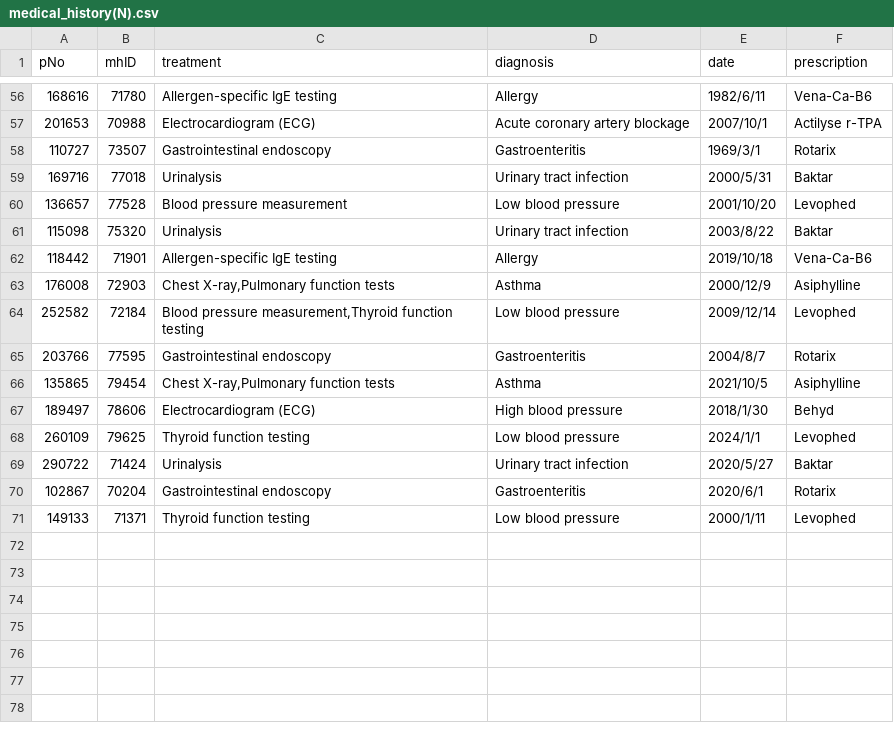
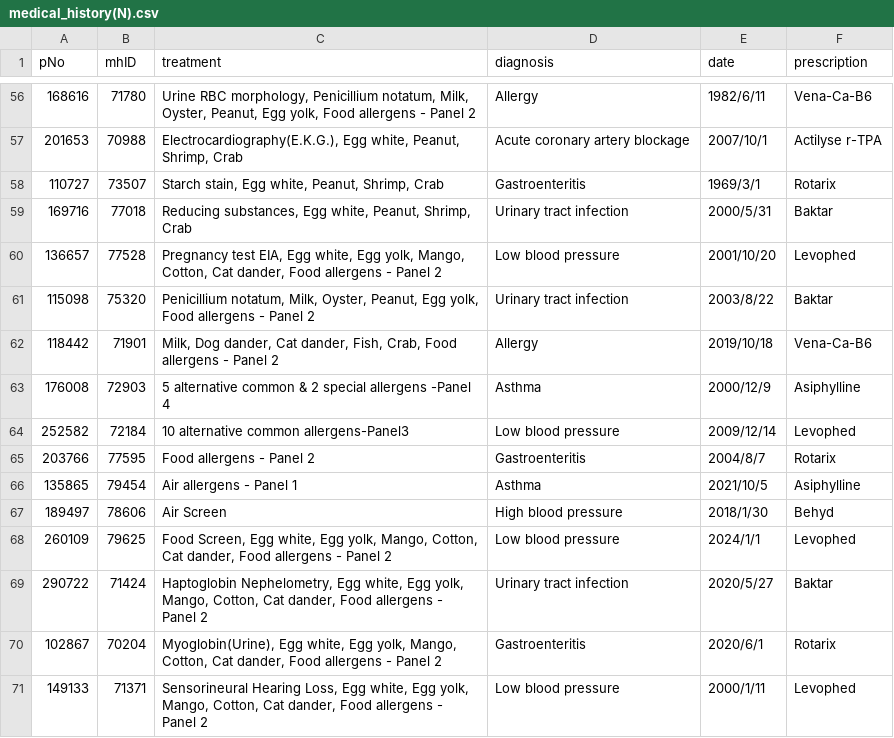
Before and after one commit to luzi2023/new_hospital, a CSV file: hospital/dataset/medical_history(N).csv, drawn as a sheet; only a part is shown, gaps mark what is left out; the diff covers the shown part only.

```diff
--- a/hospital/dataset/medical_history(N).csv
+++ b/hospital/dataset/medical_history(N).csv
@@ -56,16 +56,16 @@ pNo,mhID,treatment,diagnosis,date,prescription
-168616,71780,Allergen-specific IgE testing,Allergy,1982/6/11,Vena-Ca-B6
-201653,70988,Electrocardiogram (ECG),Acute coronary artery blockage,2007/10/1,Actilyse r-TPA
-110727,73507,Gastrointestinal endoscopy,Gastroenteritis,1969/3/1,Rotarix
-169716,77018,Urinalysis,Urinary tract infection,2000/5/31,Baktar
-136657,77528,Blood pressure measurement,Low blood pressure,2001/10/20,Levophed
-115098,75320,Urinalysis,Urinary tract infection,2003/8/22,Baktar
-118442,71901,Allergen-specific IgE testing,Allergy,2019/10/18,Vena-Ca-B6
-176008,72903,"Chest X-ray,Pulmonary function tests",Asthma,2000/12/9,Asiphylline
-252582,72184,"Blood pressure measurement,Thyroid function testing",Low blood pressure,2009/12/14,Levophed
-203766,77595,Gastrointestinal endoscopy,Gastroenteritis,2004/8/7,Rotarix
-135865,79454,"Chest X-ray,Pulmonary function tests",Asthma,2021/10/5,Asiphylline
-189497,78606,Electrocardiogram (ECG),High blood pressure,2018/1/30,Behyd
-260109,79625,Thyroid function testing,Low blood pressure,2024/1/1,Levophed
-290722,71424,Urinalysis,Urinary tract infection,2020/5/27,Baktar
-102867,70204,Gastrointestinal endoscopy,Gastroenteritis,2020/6/1,Rotarix
-149133,71371,Thyroid function testing,Low blood pressure,2000/1/11,Levophed
+168616,71780,"Urine RBC morphology, Penicillium notatum, Milk, Oyster, Peanut, Egg yolk, Food allergens - Panel 2",Allergy,1982/6/11,Vena-Ca-B6
+201653,70988,"Electrocardiography(E.K.G.), Egg white, Peanut, Shrimp, Crab",Acute coronary artery blockage,2007/10/1,Actilyse r-TPA
+110727,73507,"Starch stain, Egg white, Peanut, Shrimp, Crab",Gastroenteritis,1969/3/1,Rotarix
+169716,77018,"Reducing substances, Egg white, Peanut, Shrimp, Crab",Urinary tract infection,2000/5/31,Baktar
+136657,77528,"Pregnancy test EIA, Egg white, Egg yolk, Mango, Cotton, Cat dander, Food allergens - Panel 2",Low blood pressure,2001/10/20,Levophed
+115098,75320,"Penicillium notatum, Milk, Oyster, Peanut, Egg yolk, Food allergens - Panel 2",Urinary tract infection,2003/8/22,Baktar
+118442,71901,"Milk, Dog dander, Cat dander, Fish, Crab, Food allergens - Panel 2",Allergy,2019/10/18,Vena-Ca-B6
+176008,72903,5 alternative common & 2 special allergens -Panel 4,Asthma,2000/12/9,Asiphylline
+252582,72184,10 alternative common allergens-Panel3,Low blood pressure,2009/12/14,Levophed
+203766,77595,Food allergens - Panel 2,Gastroenteritis,2004/8/7,Rotarix
+135865,79454,Air allergens - Panel 1,Asthma,2021/10/5,Asiphylline
+189497,78606,Air Screen,High blood pressure,2018/1/30,Behyd
+260109,79625,"Food Screen, Egg white, Egg yolk, Mango, Cotton, Cat dander, Food allergens - Panel 2",Low blood pressure,2024/1/1,Levophed
+290722,71424,"Haptoglobin Nephelometry, Egg white, Egg yolk, Mango, Cotton, Cat dander, Food allergens - Panel 2",Urinary tract infection,2020/5/27,Baktar
+102867,70204,"Myoglobin(Urine), Egg white, Egg yolk, Mango, Cotton, Cat dander, Food allergens - Panel 2",Gastroenteritis,2020/6/1,Rotarix
+149133,71371,"Sensorineural Hearing Loss, Egg white, Egg yolk, Mango, Cotton, Cat dander, Food allergens - Panel 2",Low blood pressure,2000/1/11,Levophed
```
Also changed, not shown: 54 edited cells elsewhere in this file.
